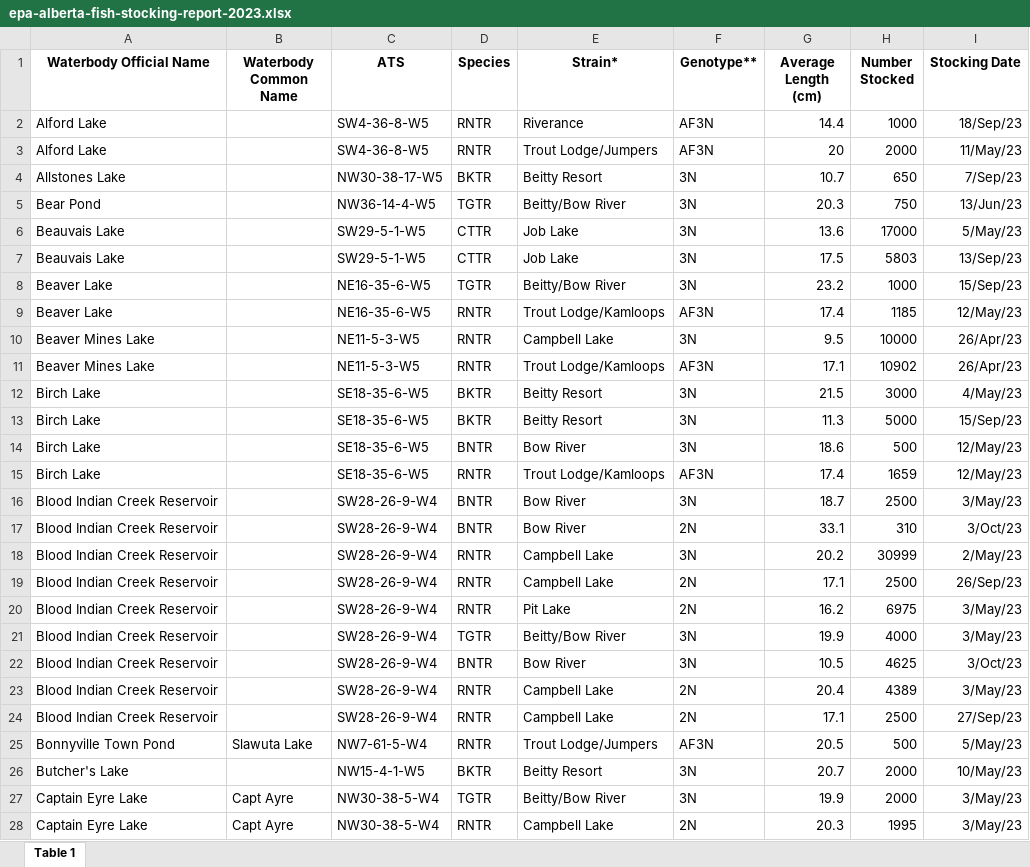
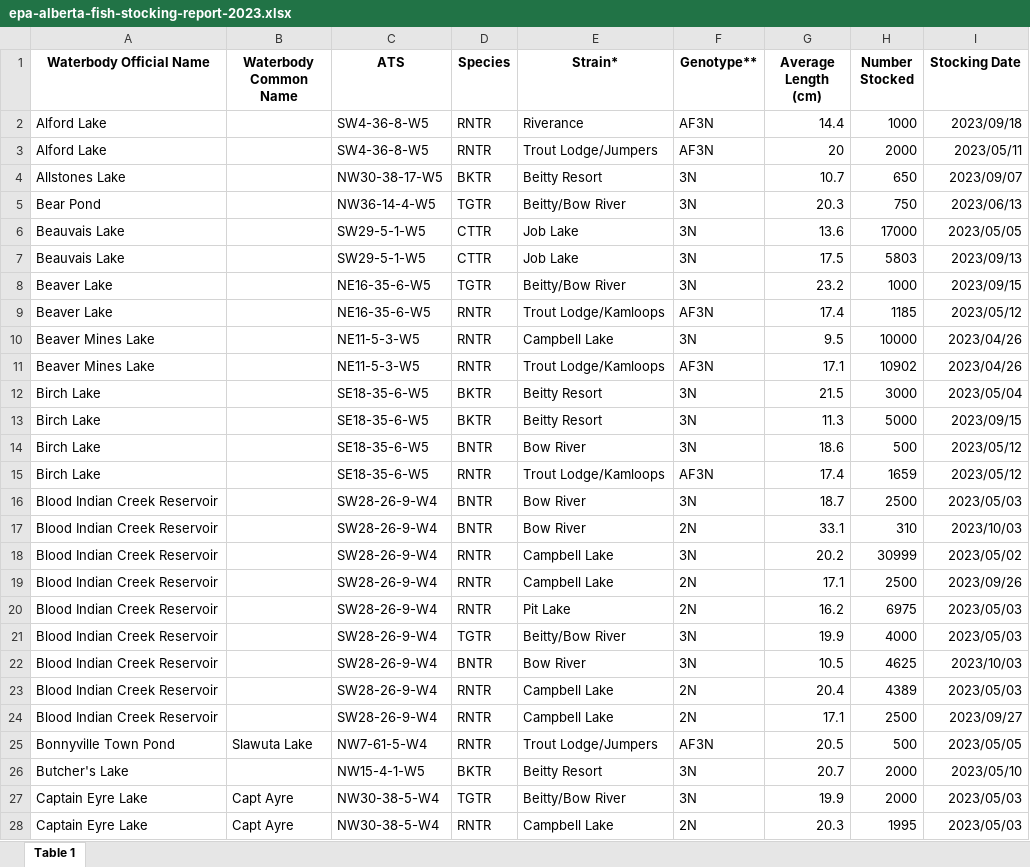
Before and after one commit to mgurnett/FishingLog, an Excel workbook: static/stock_reports/epa-alberta-fish-stocking-report-2023.xlsx, sheet Table 1, drawn as a sheet; only a part is shown; values as stored, in another font and other column widths than the file's, no borders; charts and pictures not drawn; the diff covers the shown part only; the diff names each change by its address in the sheet, - before the commit and + after, or states it on an @@ line.

Commit message:
added 2023 stocking report

```diff
--- a/static/stock_reports/epa-alberta-fish-stocking-report-2023.xlsx (sheet Table 1)
+++ b/static/stock_reports/epa-alberta-fish-stocking-report-2023.xlsx (sheet Table 1)
-I2 (Stocking Date): 18/Sep/23
+I2 (Stocking Date): 2023/09/18
-I3 (Stocking Date): 11/May/23
+I3 (Stocking Date): 2023/05/11
-I4 (Stocking Date): 7/Sep/23
+I4 (Stocking Date): 2023/09/07
-I5 (Stocking Date): 13/Jun/23
+I5 (Stocking Date): 2023/06/13
-I6 (Stocking Date): 5/May/23
+I6 (Stocking Date): 2023/05/05
-I7 (Stocking Date): 13/Sep/23
+I7 (Stocking Date): 2023/09/13
-I8 (Stocking Date): 15/Sep/23
+I8 (Stocking Date): 2023/09/15
-I9 (Stocking Date): 12/May/23
+I9 (Stocking Date): 2023/05/12
-I10:I11 (Stocking Date): 26/Apr/23
+I10:I11 (Stocking Date): 2023/04/26
-I12 (Stocking Date): 4/May/23
+I12 (Stocking Date): 2023/05/04
-I13 (Stocking Date): 15/Sep/23
+I13 (Stocking Date): 2023/09/15
-I14:I15 (Stocking Date): 12/May/23
+I14:I15 (Stocking Date): 2023/05/12
-I16 (Stocking Date): 3/May/23
+I16 (Stocking Date): 2023/05/03
-I17 (Stocking Date): 3/Oct/23
+I17 (Stocking Date): 2023/10/03
-I18 (Stocking Date): 2/May/23
+I18 (Stocking Date): 2023/05/02
-I19 (Stocking Date): 26/Sep/23
+I19 (Stocking Date): 2023/09/26
-I20:I21 (Stocking Date): 3/May/23
+I20:I21 (Stocking Date): 2023/05/03
-I22 (Stocking Date): 3/Oct/23
+I22 (Stocking Date): 2023/10/03
-I23 (Stocking Date): 3/May/23
+I23 (Stocking Date): 2023/05/03
-I24 (Stocking Date): 27/Sep/23
+I24 (Stocking Date): 2023/09/27
-I25 (Stocking Date): 5/May/23
+I25 (Stocking Date): 2023/05/05
-I26 (Stocking Date): 10/May/23
+I26 (Stocking Date): 2023/05/10
-I27:I28 (Stocking Date): 3/May/23
+I27:I28 (Stocking Date): 2023/05/03
```
Also changed, not shown: 528 edited cells elsewhere in this sheet, charts or pictures, 5 other files.
